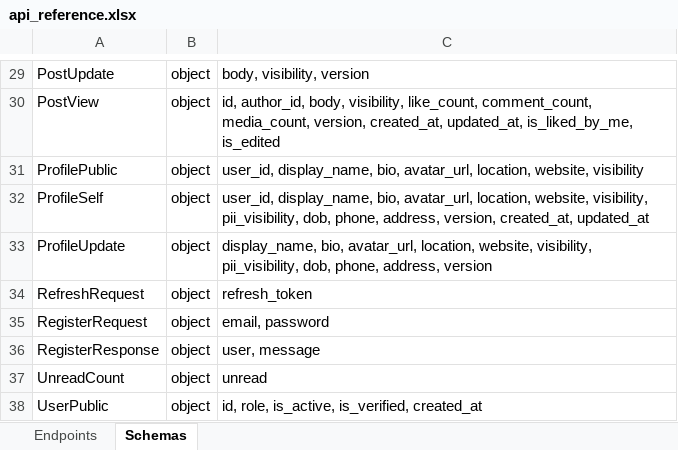
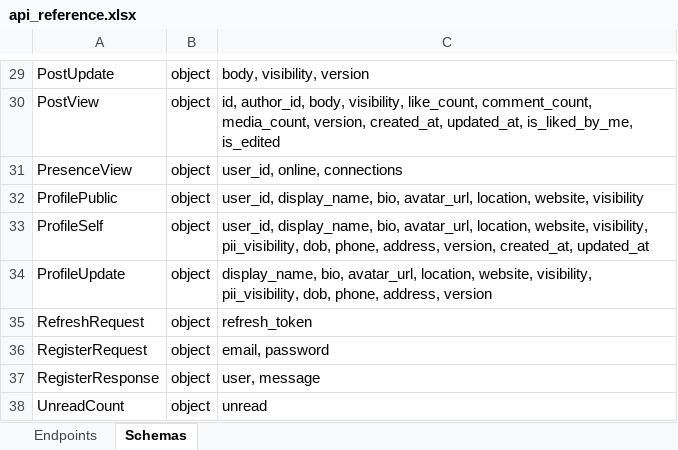
Before and after one commit to touhid9xx/social-api, an Excel workbook: contracts/api_reference.xlsx, sheet Schemas, drawn as a sheet; only a part is shown, gaps mark what is left out; the shorter side is filled out with more unchanged rows; values as stored, in another font and other column widths than the file's, no borders; the diff names each change by its address in the sheet, - before the commit and + after, or states it on an @@ line.

Commit message:
WebSocket foundation (manager, Redis pub/sub bridge, presence, heartbeat)

```diff
--- a/contracts/api_reference.xlsx (sheet Schemas)
+++ b/contracts/api_reference.xlsx (sheet Schemas)
+row 31: PresenceView | object | user_id, online, connections
```
Also changed, not shown: sheet Endpoints, 20 other files.
